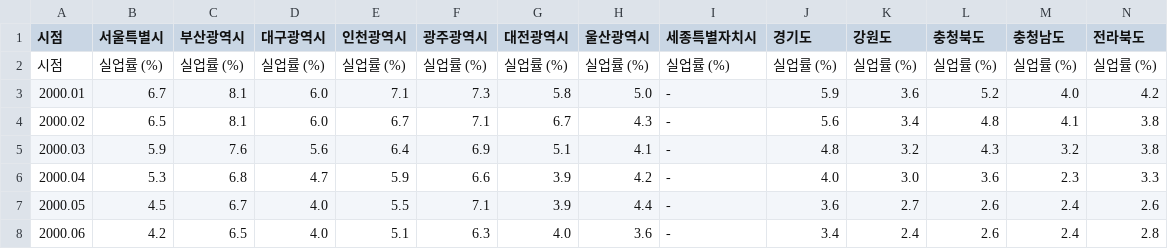
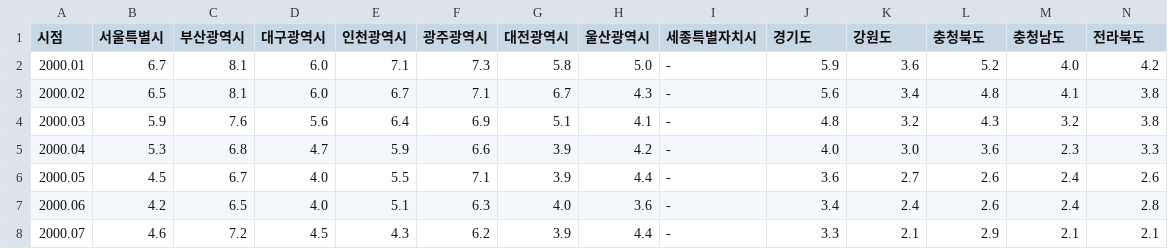
Before and after one commit to E-taek02/file, a CSV file: 행정구역_시도_별_경제활동인구_20240509203051.csv, drawn as a sheet; only a part is shown; the shorter side is filled out with more unchanged rows; rows hold the shown columns only; the diff names each change by its address in the sheet, - before the commit and + after, or states it on an @@ line.

Commit message:
Update 행정구역_시도_별_경제활동인구_20240509203051.csv

```diff
--- a/행정구역_시도_별_경제활동인구_20240509203051.csv
+++ b/행정구역_시도_별_경제활동인구_20240509203051.csv
-row 2: 시점 | 실업률 (%) | 실업률 (%) | 실업률 (%) | 실업률 (%) | 실업률 (%) | 실업률 (%) | 실업률 (%) | 실업률 (%) | 실업률 (%) | 실업률 (%) | 실업률 (%) | 실업률 (%) | 실업률 (%)
```
